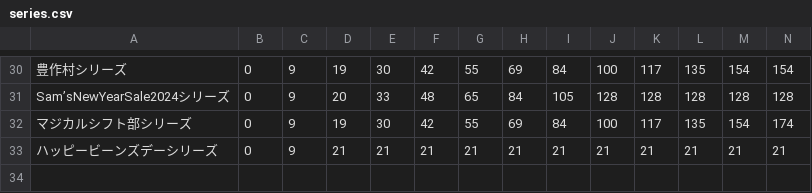
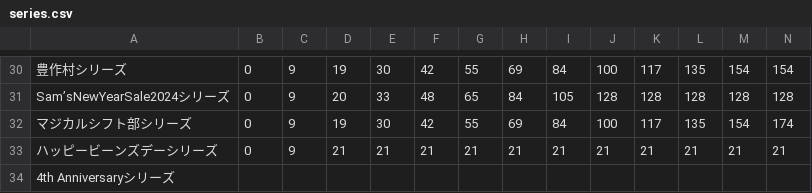
Before and after one commit to SZ7M8ci7/roomcalc, a CSV file: series.csv, drawn as a sheet; only a part is shown, gaps mark what is left out; rows hold the shown columns only; the diff names each change by its address in the sheet, - before the commit and + after, or states it on an @@ line.

```diff
--- a/series.csv
+++ b/series.csv
+row 34: 4th Anniversaryシリーズ
```
